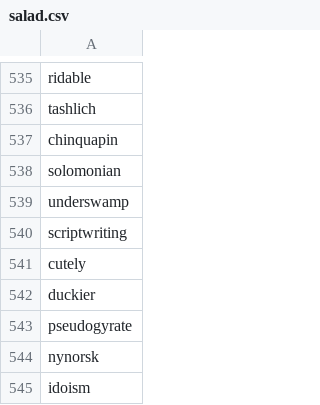
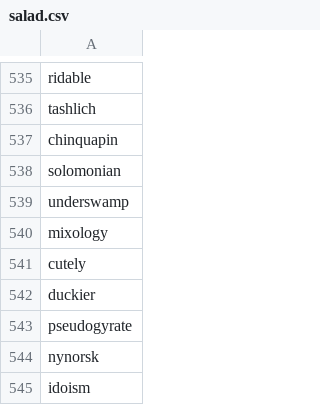
Before and after one commit to redsummernight/redsummernight.github.io, a CSV file: _data/salad.csv, drawn as a sheet; only a part is shown, gaps mark what is left out.

Commit message:
Mixology

```diff
--- a/_data/salad.csv
+++ b/_data/salad.csv
@@ -539,3 +539,3 @@ solomonian
 underswamp
-scriptwriting
+mixology
 cutely
```
Also changed, not shown: 2 other files.
